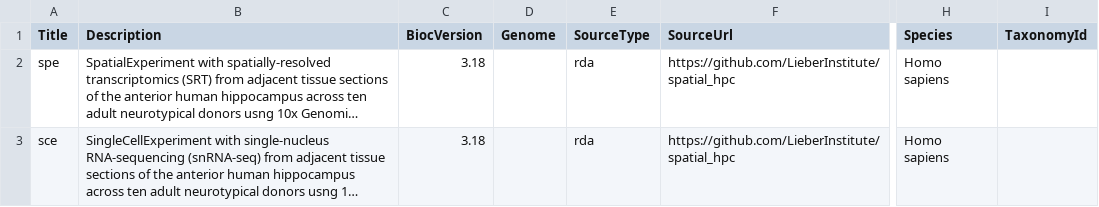
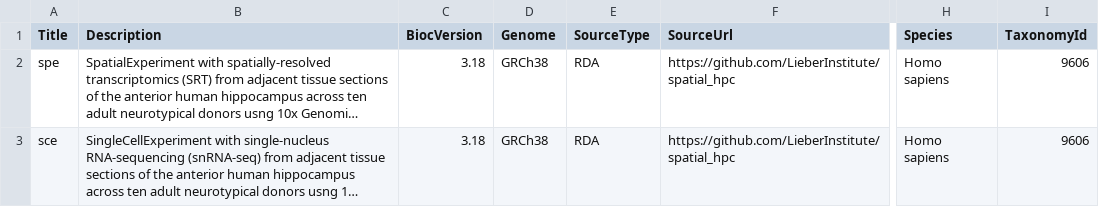
Before and after one commit to christinehou11/humanHippocampus2024, a CSV file: inst/extdata/metadata.csv, drawn as a sheet; only a part is shown, gaps mark what is left out; long unchanged cells end in …; the diff names each change by its address in the sheet, - before the commit and + after, or states it on an @@ line.

```diff
--- a/inst/extdata/metadata.csv
+++ b/inst/extdata/metadata.csv
-D2:D3 (Genome): (empty)
+D2:D3 (Genome): GRCh38
-E2:E3 (SourceType): rda
+E2:E3 (SourceType): RDA
-I2:I3 (TaxonomyId): (empty)
+I2:I3 (TaxonomyId): 9606
```
Also changed, not shown: 8 other files.
